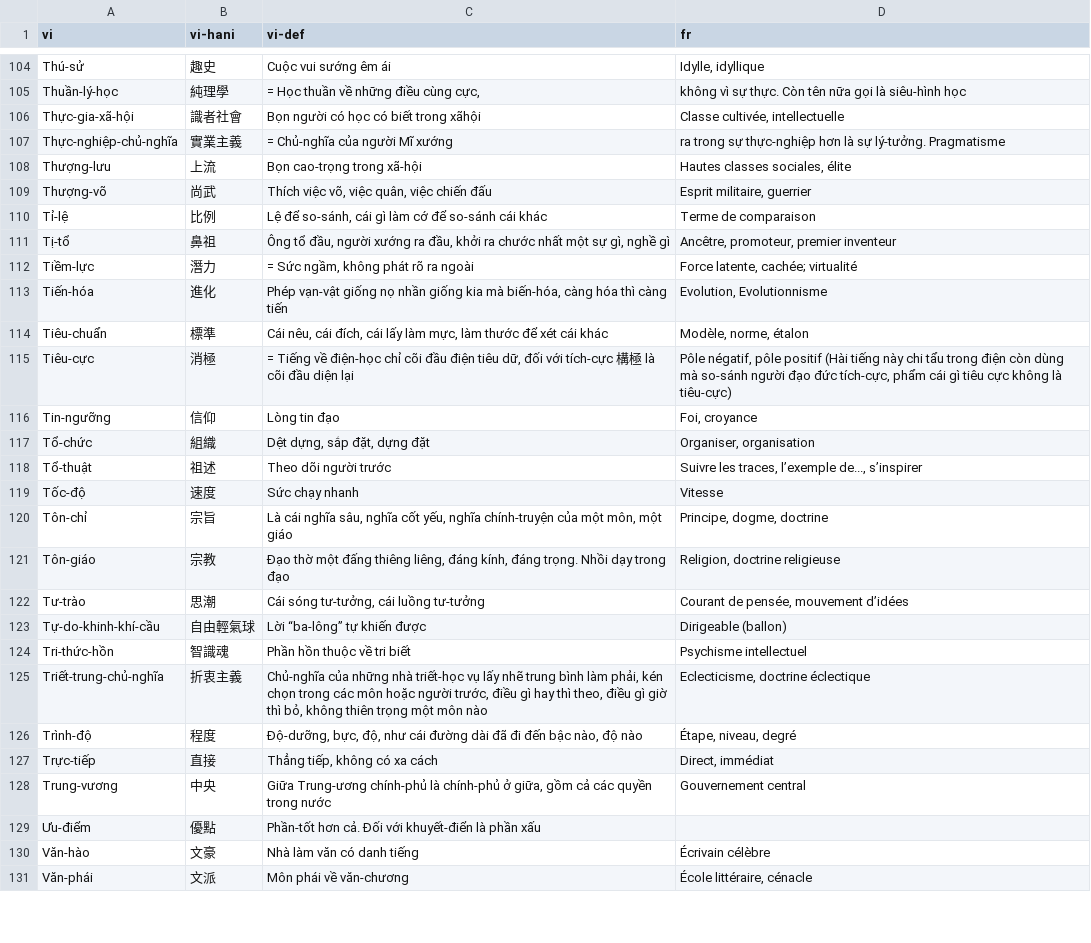
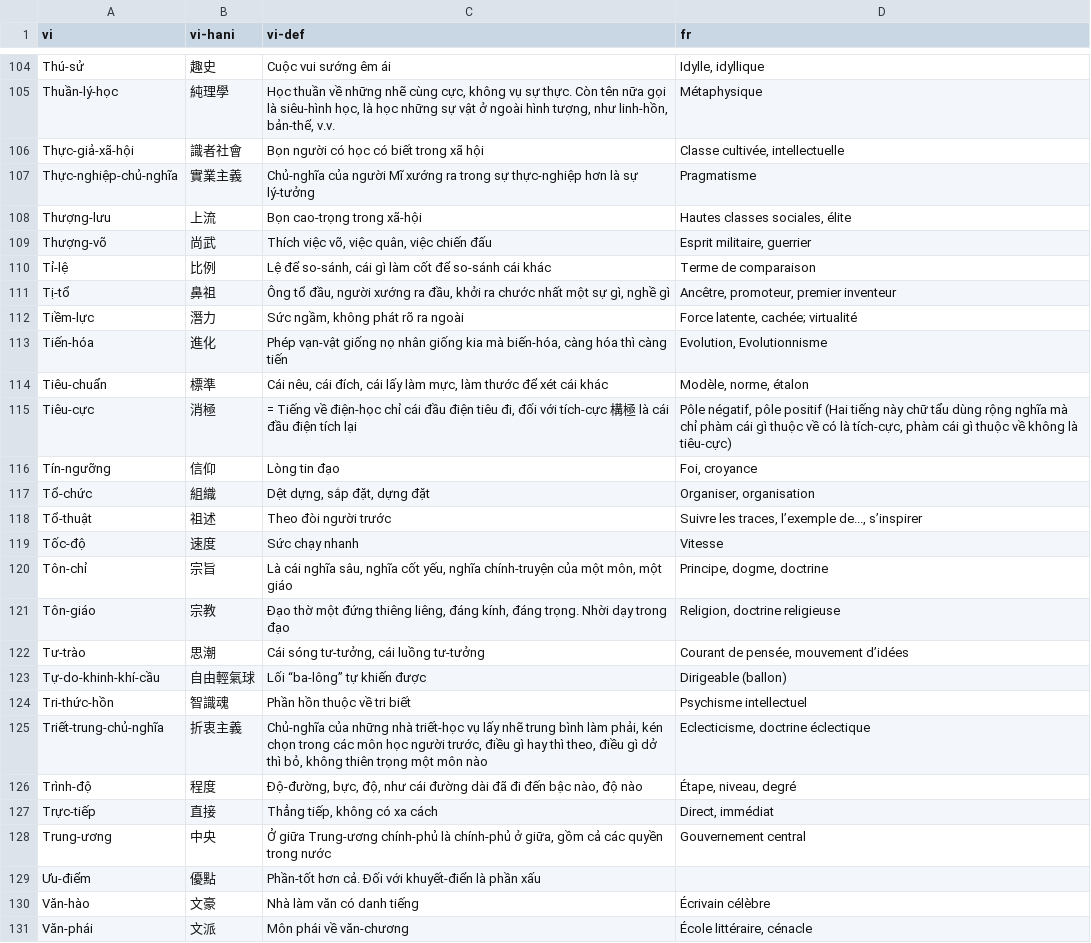
Before and after one commit to caovy-univers/ragit, a CSV file: data/Nam-Phong/lexicon/csv/So01.csv, drawn as a sheet; only a part is shown, gaps mark what is left out; the diff covers the shown part only; the diff names each change by its address in the sheet, - before the commit and + after, or states it on an @@ line.

```diff
--- a/data/Nam-Phong/lexicon/csv/So01.csv
+++ b/data/Nam-Phong/lexicon/csv/So01.csv
-C105 (vi-def): = Học thuần về những điều cùng cực,
+C105 (vi-def): Học thuần về những nhẽ cùng cực, không vụ sự thực. Còn tên nữa gọi là siêu-hình học, là học những sự vật ở ngoài hình tượng, như linh-hồn, bản-thể, v.v.
-D105 (fr): không vì sự thực. Còn tên nữa gọi là siêu-hình học
+D105 (fr): Métaphysique
-A106 (vi): Thực-gia-xã-hội
+A106 (vi): Thực-giả-xã-hội
-C106 (vi-def): Bọn người có học có biết trong xãhội
+C106 (vi-def): Bọn người có học có biết trong xã hội
-C107 (vi-def): = Chủ-nghĩa của người Mĩ xướng
+C107 (vi-def): Chủ-nghĩa của người Mĩ xướng ra trong sự thực-nghiệp hơn là sự lý-tưởng
-D107 (fr): ra trong sự thực-nghiệp hơn là sự lý-tưởng. Pragmatisme
+D107 (fr): Pragmatisme
-C110 (vi-def): …gì làm cớ để so-sánh…
+C110 (vi-def): …gì làm cốt để so-sánh…
-C112 (vi-def): = Sức ngầm, không phát rõ ra ngoài
+C112 (vi-def): Sức ngầm, không phát rõ ra ngoài
-C113 (vi-def): …giống nọ nhần giống kia…
+C113 (vi-def): …giống nọ nhân giống kia…
-C115 (vi-def): …điện-học chỉ cõi đầu điện tiêu dữ, đối với tích-cực 構極 là cõi đầu diện lại
+C115 (vi-def): …điện-học chỉ cái đầu điện tiêu đi, đối với tích-cực 構極 là cái đầu điện tích lại
-D115 (fr): …pôle positif (Hài tiếng này chi tẩu trong điện còn dùng mà so-sánh người đạo đức tích-cực, phẩm cái gì tiêu cực không là…
+D115 (fr): …pôle positif (Hai tiếng này chữ tẩu dùng rộng nghĩa mà chỉ phàm cái gì thuộc về có là tích-cực, phàm cái gì thuộc về không là…
-A116 (vi): Tin-ngưỡng
+A116 (vi): Tín-ngưỡng
-C118 (vi-def): Theo dõi người trước
+C118 (vi-def): Theo đòi người trước
-C121 (vi-def): …thờ một đấng thiêng liêng, đáng kính, đáng trọng. Nhồi dạy trong…
+C121 (vi-def): …thờ một đứng thiêng liêng, đáng kính, đáng trọng. Nhời dạy trong…
-C123 (vi-def): Lời “ba-lông” tự khiến được
+C123 (vi-def): Lối “ba-lông” tự khiến được
-C125 (vi-def): …các môn hoặc người trước, điều gì hay thì theo, điều gì giờ thì bỏ,…
+C125 (vi-def): …các môn học người trước, điều gì hay thì theo, điều gì dở thì bỏ,…
-C126 (vi-def): Độ-dưỡng, bực, độ,…
+C126 (vi-def): Độ-đường, bực, độ,…
-A128 (vi): Trung-vương
+A128 (vi): Trung-ương
-C128 (vi-def): Giữa Trung-ương chính-phủ…
+C128 (vi-def): Ở giữa Trung-ương chính-phủ…
```
Also changed, not shown: 66 edited cells elsewhere in this file, data/Nam-Phong/lexicon/csv/So02.csv, data/Nam-Phong/lexicon/csv/So03.csv, 2 other files.
